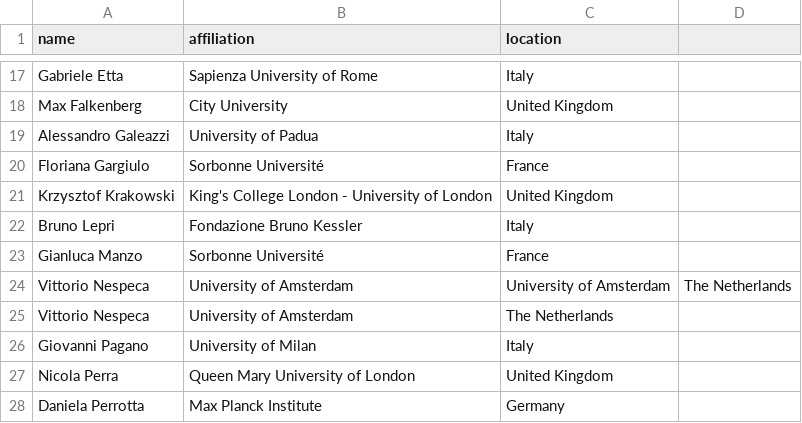
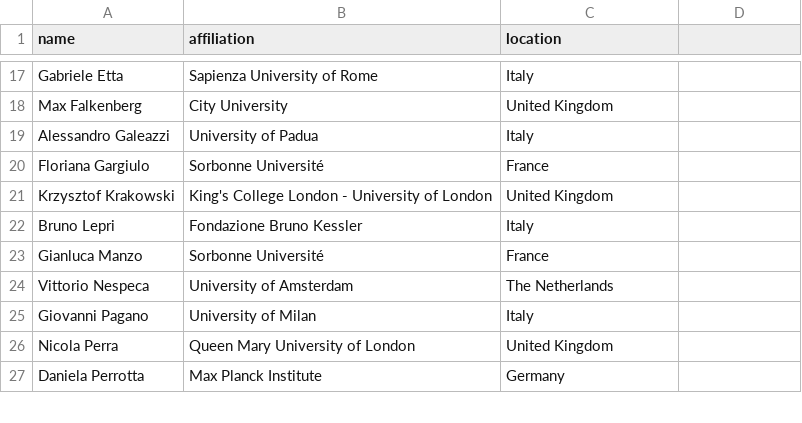
Before and after one commit to CS2Italy/conference, a CSV file: docs/_data/scientific_committee.csv, drawn as a sheet; only a part is shown, gaps mark what is left out.

Commit message:
Update scientific_committee.csv
double entry

```diff
--- a/docs/_data/scientific_committee.csv
+++ b/docs/_data/scientific_committee.csv
@@ -23,3 +23,2 @@ Bruno Lepri,Fondazione Bruno Kessler,Italy
 Gianluca Manzo,Sorbonne Université,France
-Vittorio Nespeca,University of Amsterdam, University of Amsterdam,The Netherlands
 Vittorio Nespeca,University of Amsterdam,The Netherlands
```
